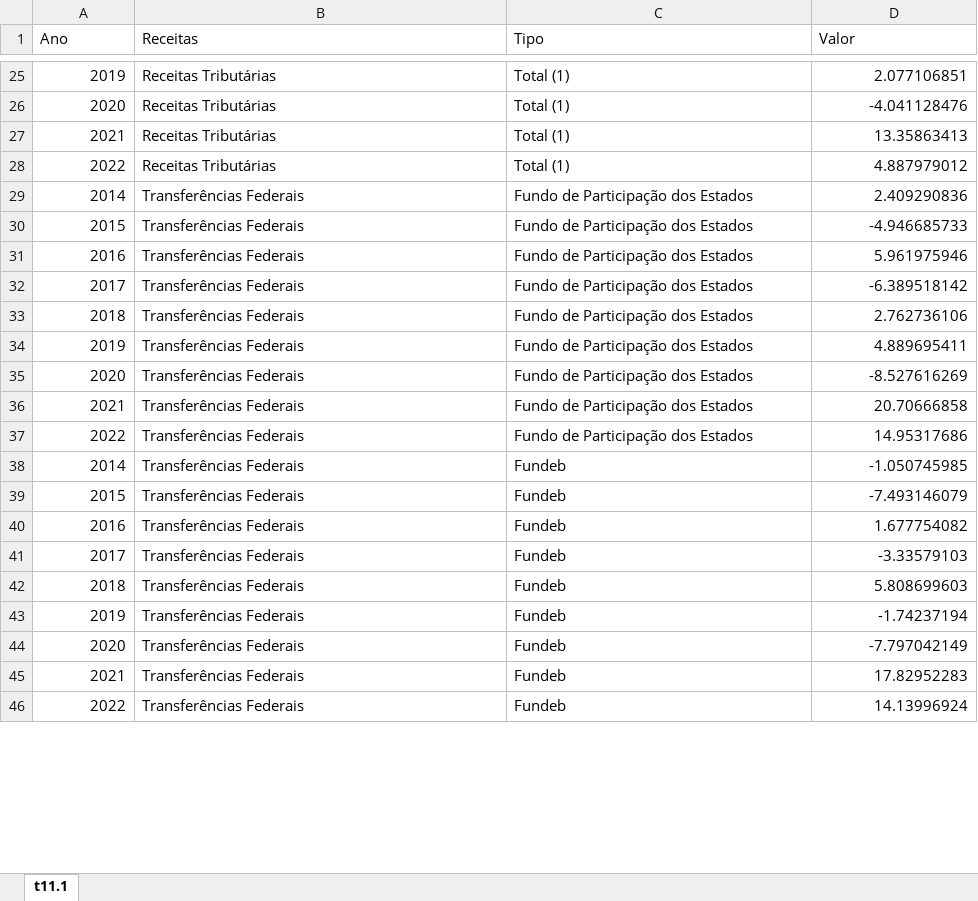
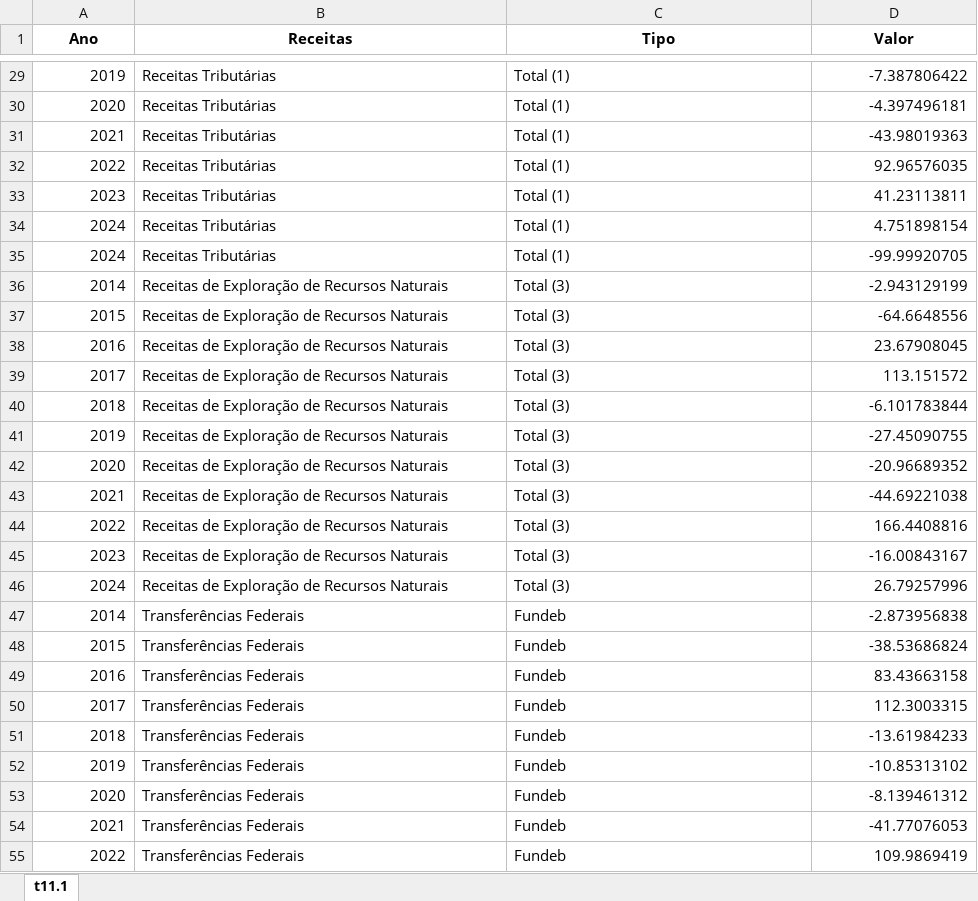
Before and after one commit to anuariosocieconomico/T25, an Excel workbook: Data/t11.1.xlsx, sheet t11.1, drawn as a sheet; only a part is shown, gaps mark what is left out; values as stored, in another font and other column widths than the file's, no borders; addresses are those after the commit; the diff covers the shown part only; the diff names each change by its address in the sheet, - before the commit and + after, or states it on an @@ line.

```diff
--- a/Data/t11.1.xlsx (sheet t11.1)
+++ b/Data/t11.1.xlsx (sheet t11.1)
@@ A1:D1 bold: off → on, alignment: left → center @@
-D29 (Valor): 2.077106851
+D29 (Valor): -7.387806422
-D30 (Valor): -4.041128476
+D30 (Valor): -4.397496181
-D31 (Valor): 13.35863413
+D31 (Valor): -43.98019363
-D32 (Valor): 4.887979012
+D32 (Valor): 92.96576035
+row 33: 2023 | Receitas Tributárias | Total (1) | 41.23113811
+row 34: 2024 | Receitas Tributárias | Total (1) | 4.751898154
+row 35: 2024 | Receitas Tributárias | Total (1) | -99.99920705
-B36:B44 (Receitas): Transferências Federais
+B36:B44 (Receitas): Receitas de Exploração de Recursos Naturais
-C36:C44 (Tipo): Fundo de Participação dos Estados
+C36:C44 (Tipo): Total (3)
-D36 (Valor): 2.409290836
+D36 (Valor): -2.943129199
-D37 (Valor): -4.946685733
+D37 (Valor): -64.6648556
-D38 (Valor): 5.961975946
+D38 (Valor): 23.67908045
-D39 (Valor): -6.389518142
+D39 (Valor): 113.151572
-D40 (Valor): 2.762736106
+D40 (Valor): -6.101783844
-D41 (Valor): 4.889695411
+D41 (Valor): -27.45090755
-D42 (Valor): -8.527616269
+D42 (Valor): -20.96689352
-D43 (Valor): 20.70666858
+D43 (Valor): -44.69221038
-D44 (Valor): 14.95317686
+D44 (Valor): 166.4408816
+row 45: 2023 | Receitas de Exploração de Recursos Naturais | Total (3) | -16.00843167
+row 46: 2024 | Receitas de Exploração de Recursos Naturais | Total (3) | 26.79257996
-D47 (Valor): -1.050745985
+D47 (Valor): -2.873956838
-D48 (Valor): -7.493146079
+D48 (Valor): -38.53686824
-D49 (Valor): 1.677754082
+D49 (Valor): 83.43663158
-D50 (Valor): -3.33579103
+D50 (Valor): 112.3003315
-D51 (Valor): 5.808699603
+D51 (Valor): -13.61984233
-D52 (Valor): -1.74237194
+D52 (Valor): -10.85313102
-D53 (Valor): -7.797042149
+D53 (Valor): -8.139461312
-D54 (Valor): 17.82952283
+D54 (Valor): -41.77076053
-D55 (Valor): 14.13996924
+D55 (Valor): 109.9869419
```
Also changed, not shown: 26 added rows, 8 removed rows and 35 edited cells elsewhere in this sheet, 1 other file.
